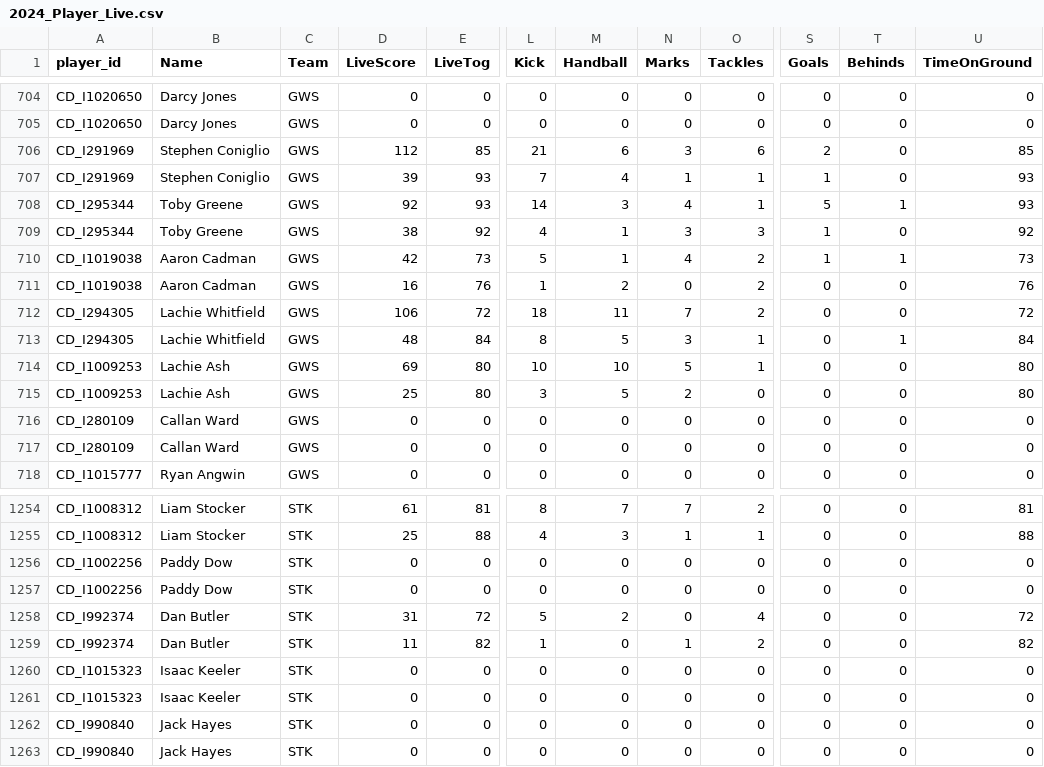
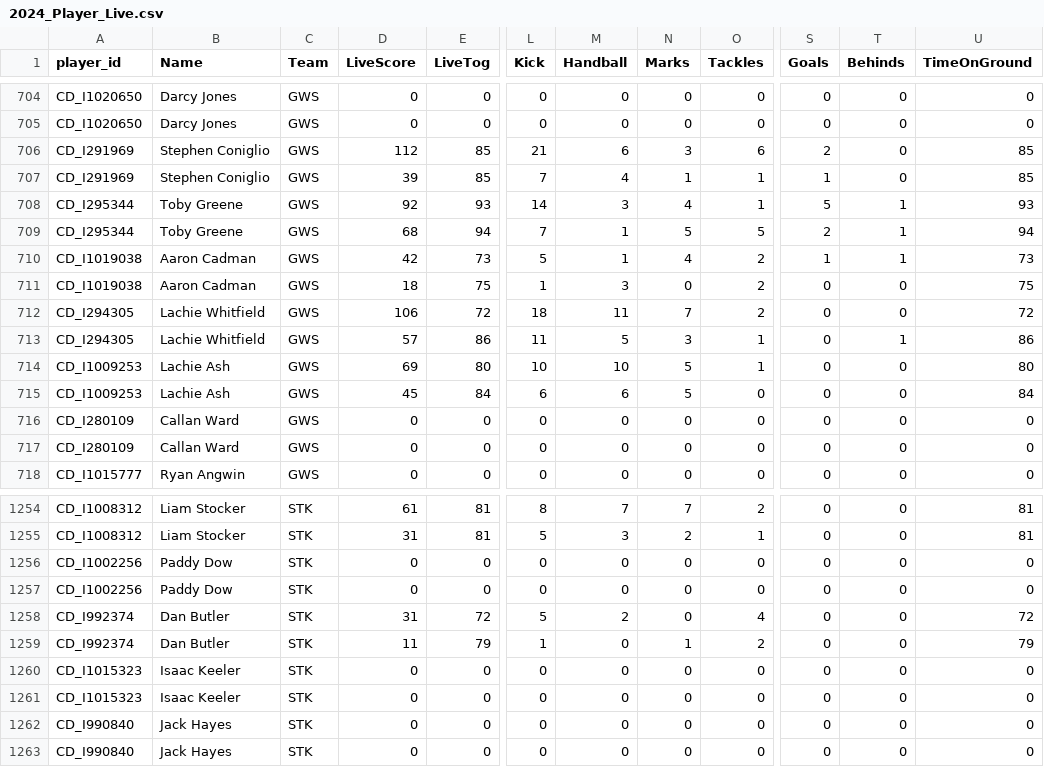
Before and after one commit to cigamsarierom/data-2024_RETLOB, a CSV file: 2024_Player_Live.csv, drawn as a sheet; only a part is shown, gaps mark what is left out; the diff covers the shown part only; the diff names each change by its address in the sheet, - before the commit and + after, or states it on an @@ line.

```diff
--- a/2024_Player_Live.csv
+++ b/2024_Player_Live.csv
-E707 (LiveTog): 93
+E707 (LiveTog): 85
-U707 (TimeOnGround): 93
+U707 (TimeOnGround): 85
-D709 (LiveScore): 38
+D709 (LiveScore): 68
-E709 (LiveTog): 92
+E709 (LiveTog): 94
-L709 (Kick): 4
+L709 (Kick): 7
-N709 (Marks): 3
+N709 (Marks): 5
-O709 (Tackles): 3
+O709 (Tackles): 5
-S709 (Goals): 1
+S709 (Goals): 2
-T709 (Behinds): 0
+T709 (Behinds): 1
-U709 (TimeOnGround): 92
+U709 (TimeOnGround): 94
-D711 (LiveScore): 16
+D711 (LiveScore): 18
-E711 (LiveTog): 76
+E711 (LiveTog): 75
-M711 (Handball): 2
+M711 (Handball): 3
-U711 (TimeOnGround): 76
+U711 (TimeOnGround): 75
-D713 (LiveScore): 48
+D713 (LiveScore): 57
-E713 (LiveTog): 84
+E713 (LiveTog): 86
-L713 (Kick): 8
+L713 (Kick): 11
-U713 (TimeOnGround): 84
+U713 (TimeOnGround): 86
-D715 (LiveScore): 25
+D715 (LiveScore): 45
-E715 (LiveTog): 80
+E715 (LiveTog): 84
-L715 (Kick): 3
+L715 (Kick): 6
-M715 (Handball): 5
+M715 (Handball): 6
-N715 (Marks): 2
+N715 (Marks): 5
-U715 (TimeOnGround): 80
+U715 (TimeOnGround): 84
-D1255 (LiveScore): 25
+D1255 (LiveScore): 31
-E1255 (LiveTog): 88
+E1255 (LiveTog): 81
-L1255 (Kick): 4
+L1255 (Kick): 5
-N1255 (Marks): 1
+N1255 (Marks): 2
-U1255 (TimeOnGround): 88
+U1255 (TimeOnGround): 81
-E1259 (LiveTog): 82
+E1259 (LiveTog): 79
-U1259 (TimeOnGround): 82
+U1259 (TimeOnGround): 79
```
Also changed, not shown: 162 edited cells elsewhere in this file.
